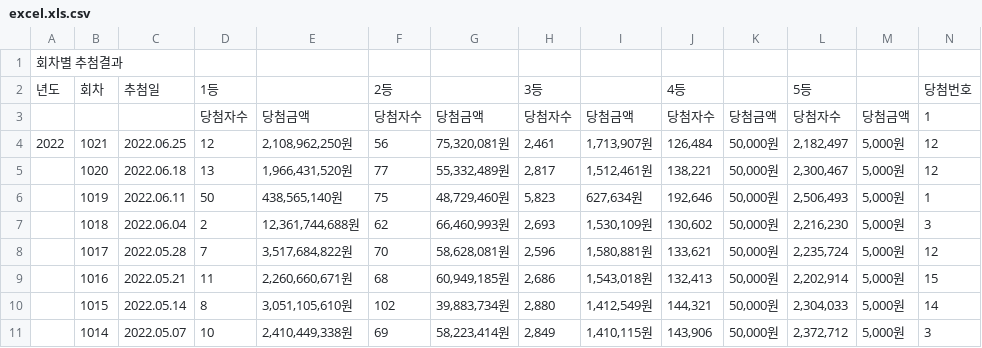
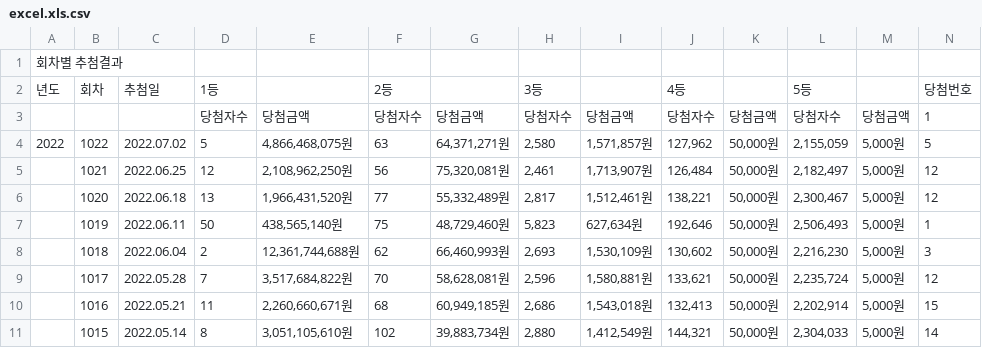
Before and after one commit to Leon-real/lottofile, a CSV file: excel.xls.csv, drawn as a sheet; only a part is shown; the shorter side is filled out with more unchanged rows; addresses are those after the commit; rows hold the shown columns only; the diff names each change by its address in the sheet, - before the commit and + after, or states it on an @@ line.

Commit message:
Add files via upload

```diff
--- a/excel.xls.csv
+++ b/excel.xls.csv
+row 4: 2022 | 1022 | 2022.07.02 | 5 | 4,866,468,075원 | 63 | 64,371,271원 | 2,580 | 1,571,857원 | 127,962 | 50,000원 | 2,155,059 | 5,000원 | 5
-A5: 2022
+A5: (empty)
```
